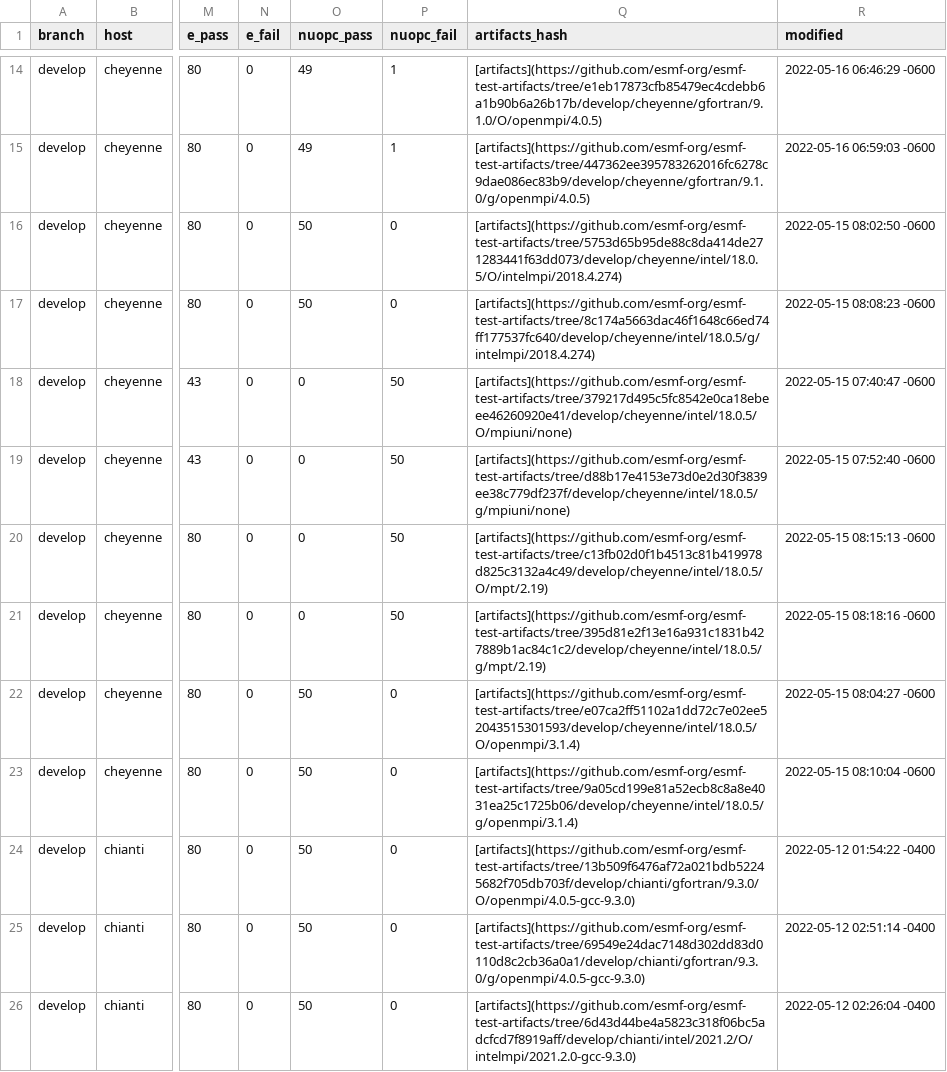
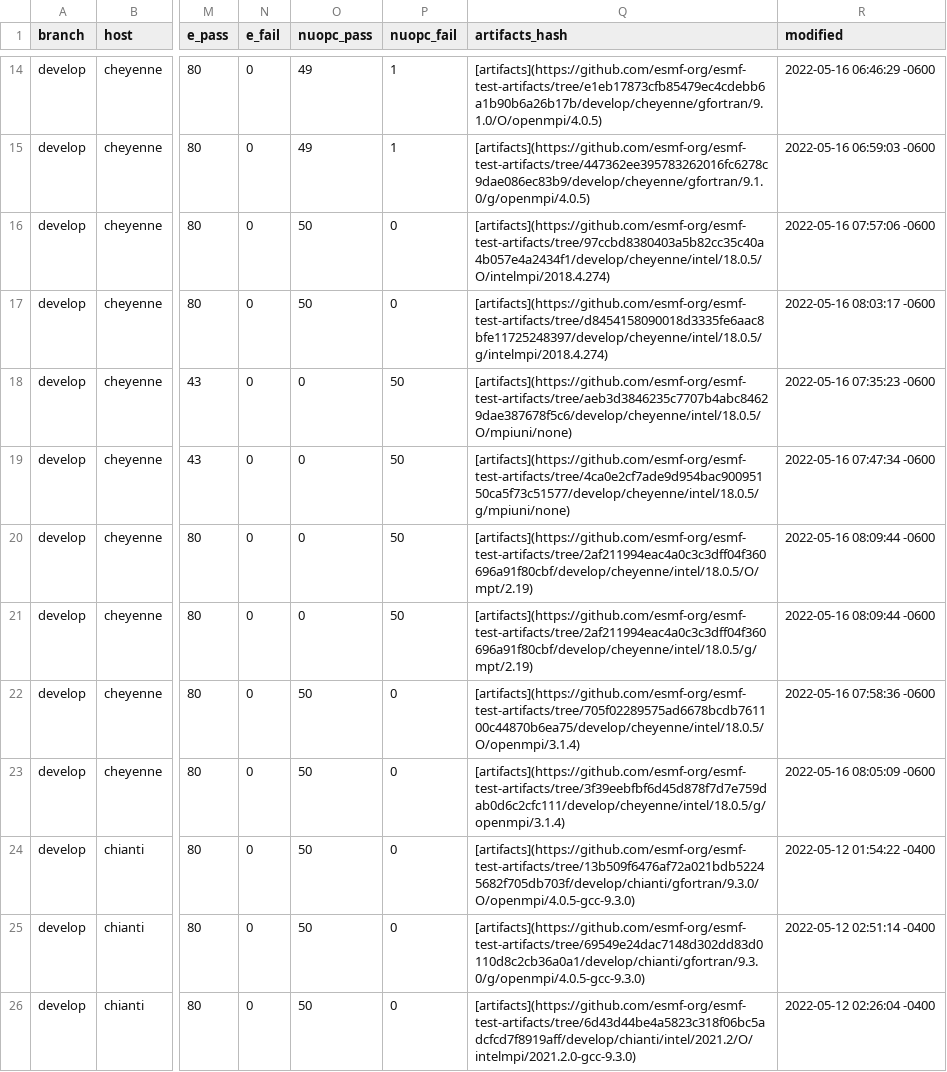
Before and after one commit to esmf-org/esmf-test-summary-2022-07, a CSV file: develop/v8.3.0b14-2-gde129fc.csv, drawn as a sheet; only a part is shown, gaps mark what is left out; the diff names each change by its address in the sheet, - before the commit and + after, or states it on an @@ line.

Commit message:
'updated summary for hash v8.3.0b14-2-gde129fc on develop'

```diff
--- a/develop/v8.3.0b14-2-gde129fc.csv
+++ b/develop/v8.3.0b14-2-gde129fc.csv
-Q16 (artifacts_hash): [artifacts](https://github.com/esmf-org/esmf-test-artifacts/tree/5753d65b95de88c8da414de271283441f63dd073/develop/cheyenne/intel/18.0.5/O/intelmpi/2018.4.274)
+Q16 (artifacts_hash): [artifacts](https://github.com/esmf-org/esmf-test-artifacts/tree/97ccbd8380403a5b82cc35c40a4b057e4a2434f1/develop/cheyenne/intel/18.0.5/O/intelmpi/2018.4.274)
-R16 (modified): 2022-05-15 08:02:50 -0600
+R16 (modified): 2022-05-16 07:57:06 -0600
-Q17 (artifacts_hash): [artifacts](https://github.com/esmf-org/esmf-test-artifacts/tree/8c174a5663dac46f1648c66ed74ff177537fc640/develop/cheyenne/intel/18.0.5/g/intelmpi/2018.4.274)
+Q17 (artifacts_hash): [artifacts](https://github.com/esmf-org/esmf-test-artifacts/tree/d8454158090018d3335fe6aac8bfe11725248397/develop/cheyenne/intel/18.0.5/g/intelmpi/2018.4.274)
-R17 (modified): 2022-05-15 08:08:23 -0600
+R17 (modified): 2022-05-16 08:03:17 -0600
-Q18 (artifacts_hash): [artifacts](https://github.com/esmf-org/esmf-test-artifacts/tree/379217d495c5fc8542e0ca18ebeee46260920e41/develop/cheyenne/intel/18.0.5/O/mpiuni/none)
+Q18 (artifacts_hash): [artifacts](https://github.com/esmf-org/esmf-test-artifacts/tree/aeb3d3846235c7707b4abc84629dae387678f5c6/develop/cheyenne/intel/18.0.5/O/mpiuni/none)
-R18 (modified): 2022-05-15 07:40:47 -0600
+R18 (modified): 2022-05-16 07:35:23 -0600
-Q19 (artifacts_hash): [artifacts](https://github.com/esmf-org/esmf-test-artifacts/tree/d88b17e4153e73d0e2d30f3839ee38c779df237f/develop/cheyenne/intel/18.0.5/g/mpiuni/none)
+Q19 (artifacts_hash): [artifacts](https://github.com/esmf-org/esmf-test-artifacts/tree/4ca0e2cf7ade9d954bac90095150ca5f73c51577/develop/cheyenne/intel/18.0.5/g/mpiuni/none)
-R19 (modified): 2022-05-15 07:52:40 -0600
+R19 (modified): 2022-05-16 07:47:34 -0600
-Q20 (artifacts_hash): [artifacts](https://github.com/esmf-org/esmf-test-artifacts/tree/c13fb02d0f1b4513c81b419978d825c3132a4c49/develop/cheyenne/intel/18.0.5/O/mpt/2.19)
+Q20 (artifacts_hash): [artifacts](https://github.com/esmf-org/esmf-test-artifacts/tree/2af211994eac4a0c3c3dff04f360696a91f80cbf/develop/cheyenne/intel/18.0.5/O/mpt/2.19)
-R20 (modified): 2022-05-15 08:15:13 -0600
+R20 (modified): 2022-05-16 08:09:44 -0600
-Q21 (artifacts_hash): [artifacts](https://github.com/esmf-org/esmf-test-artifacts/tree/395d81e2f13e16a931c1831b427889b1ac84c1c2/develop/cheyenne/intel/18.0.5/g/mpt/2.19)
+Q21 (artifacts_hash): [artifacts](https://github.com/esmf-org/esmf-test-artifacts/tree/2af211994eac4a0c3c3dff04f360696a91f80cbf/develop/cheyenne/intel/18.0.5/g/mpt/2.19)
-R21 (modified): 2022-05-15 08:18:16 -0600
+R21 (modified): 2022-05-16 08:09:44 -0600
-Q22 (artifacts_hash): [artifacts](https://github.com/esmf-org/esmf-test-artifacts/tree/e07ca2ff51102a1dd72c7e02ee52043515301593/develop/cheyenne/intel/18.0.5/O/openmpi/3.1.4)
+Q22 (artifacts_hash): [artifacts](https://github.com/esmf-org/esmf-test-artifacts/tree/705f02289575ad6678bcdb761100c44870b6ea75/develop/cheyenne/intel/18.0.5/O/openmpi/3.1.4)
-R22 (modified): 2022-05-15 08:04:27 -0600
+R22 (modified): 2022-05-16 07:58:36 -0600
-Q23 (artifacts_hash): [artifacts](https://github.com/esmf-org/esmf-test-artifacts/tree/9a05cd199e81a52ecb8c8a8e4031ea25c1725b06/develop/cheyenne/intel/18.0.5/g/openmpi/3.1.4)
+Q23 (artifacts_hash): [artifacts](https://github.com/esmf-org/esmf-test-artifacts/tree/3f39eebfbf6d45d878f7d7e759dab0d6c2cfc111/develop/cheyenne/intel/18.0.5/g/openmpi/3.1.4)
-R23 (modified): 2022-05-15 08:10:04 -0600
+R23 (modified): 2022-05-16 08:05:09 -0600
```
Also changed, not shown: 2 other files.
